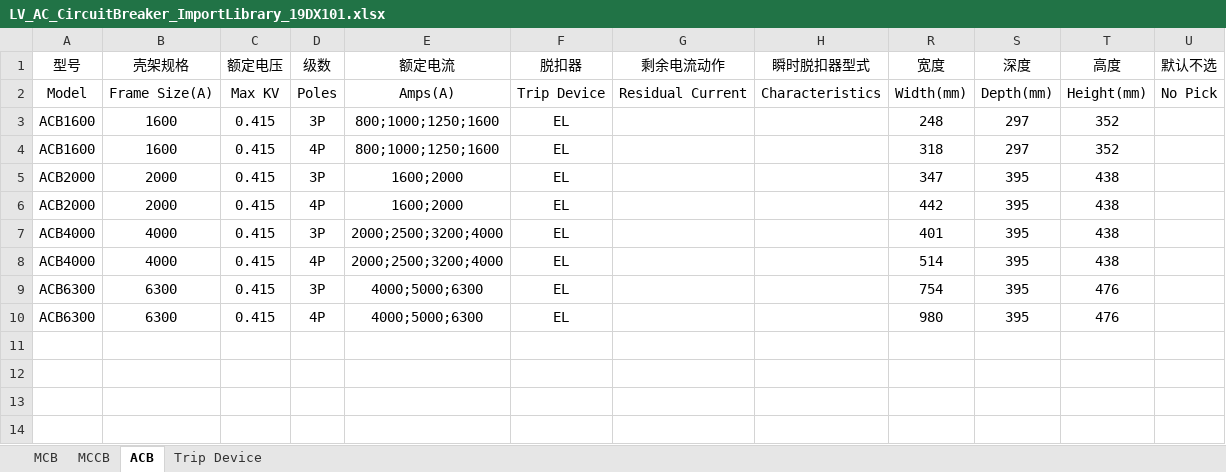
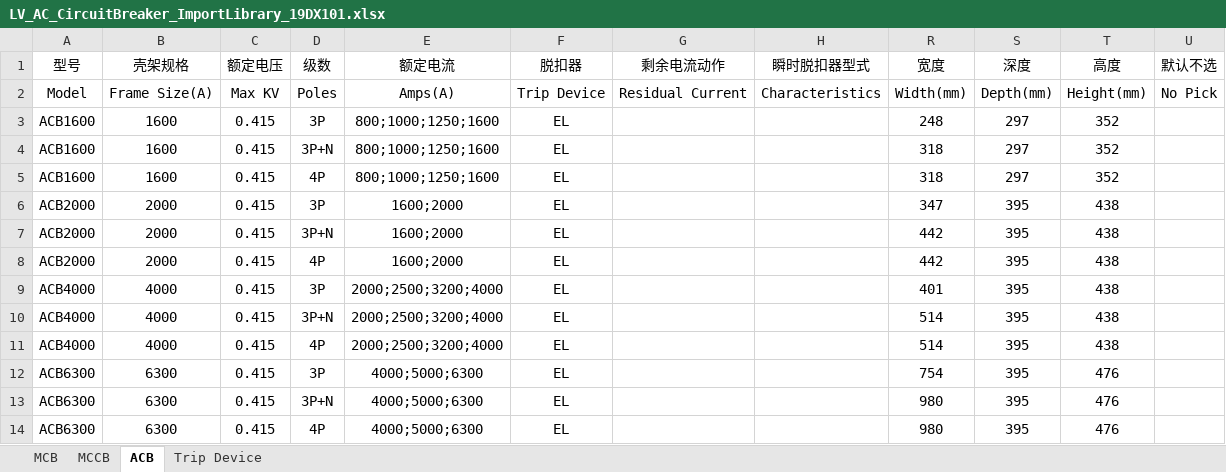
Before and after one commit to SBESIRC/ThMEPEngine, an Excel workbook: AutoLoader/Contents/Support/PowerDistributionSystem/LV_AC_CircuitBreaker_ImportLibrary_19DX101.xlsx, sheet ACB, drawn as a sheet; values as stored, in another font and other column widths than the file's, no borders; the diff names each change by its address in the sheet, - before the commit and + after, or states it on an @@ line.

```diff
--- a/AutoLoader/Contents/Support/PowerDistributionSystem/LV_AC_CircuitBreaker_ImportLibrary_19DX101.xlsx (sheet ACB)
+++ b/AutoLoader/Contents/Support/PowerDistributionSystem/LV_AC_CircuitBreaker_ImportLibrary_19DX101.xlsx (sheet ACB)
+row 4: ACB1600 | 1600 | 0.415 | 3P+N | 800;1000;1250;1600 | EL |  |  | 318 | 297 | 352
+row 7: ACB2000 | 2000 | 0.415 | 3P+N | 1600;2000 | EL |  |  | 442 | 395 | 438
+row 10: ACB4000 | 4000 | 0.415 | 3P+N | 2000;2500;3200;4000 | EL |  |  | 514 | 395 | 438
+row 13: ACB6300 | 6300 | 0.415 | 3P+N | 4000;5000;6300 | EL |  |  | 980 | 395 | 476
```
Also changed, not shown: sheet MCCB, sheet MCB, hidden cells, AutoLoader/Contents/Support/PowerDistributionSystem/Secondary_Circuit_MatchTable_Default.xlsx.
